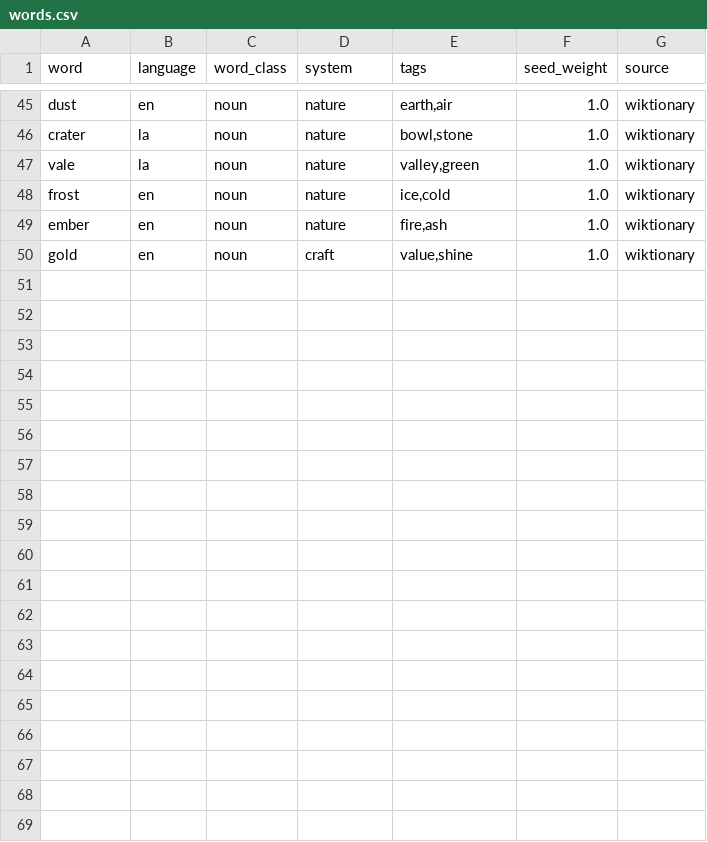
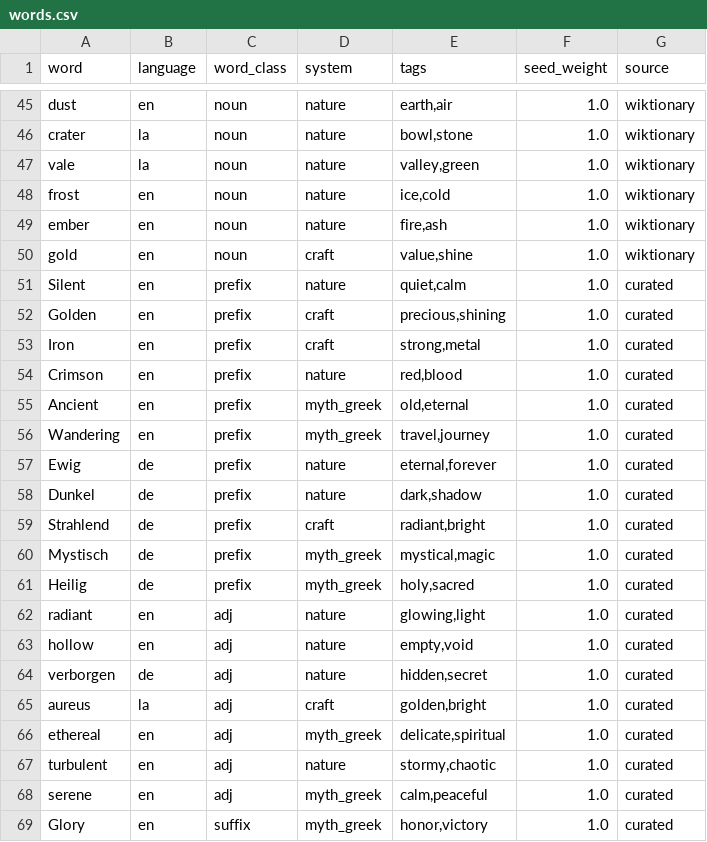
Before and after one commit to Suppenterrine/spoor, a CSV file: data/words.csv, drawn as a sheet; only a part is shown, gaps mark what is left out; the diff covers the shown part only.

```diff
--- a/data/words.csv
+++ b/data/words.csv
@@ -50 +50,20 @@ ember,en,noun,nature,"fire,ash",1.0,wiktionary
 gold,en,noun,craft,"value,shine",1.0,wiktionary
+Silent,en,prefix,nature,"quiet,calm",1.0,curated
+Golden,en,prefix,craft,"precious,shining",1.0,curated
+Iron,en,prefix,craft,"strong,metal",1.0,curated
+Crimson,en,prefix,nature,"red,blood",1.0,curated
+Ancient,en,prefix,myth_greek,"old,eternal",1.0,curated
+Wandering,en,prefix,myth_greek,"travel,journey",1.0,curated
+Ewig,de,prefix,nature,"eternal,forever",1.0,curated
+Dunkel,de,prefix,nature,"dark,shadow",1.0,curated
+Strahlend,de,prefix,craft,"radiant,bright",1.0,curated
+Mystisch,de,prefix,myth_greek,"mystical,magic",1.0,curated
+Heilig,de,prefix,myth_greek,"holy,sacred",1.0,curated
+radiant,en,adj,nature,"glowing,light",1.0,curated
+hollow,en,adj,nature,"empty,void",1.0,curated
+verborgen,de,adj,nature,"hidden,secret",1.0,curated
+aureus,la,adj,craft,"golden,bright",1.0,curated
+ethereal,en,adj,myth_greek,"delicate,spiritual",1.0,curated
+turbulent,en,adj,nature,"stormy,chaotic",1.0,curated
+serene,en,adj,myth_greek,"calm,peaceful",1.0,curated
+Glory,en,suffix,myth_greek,"honor,victory",1.0,curated
```
Also changed, not shown: 9 added rows elsewhere in this file, 6 other files.
